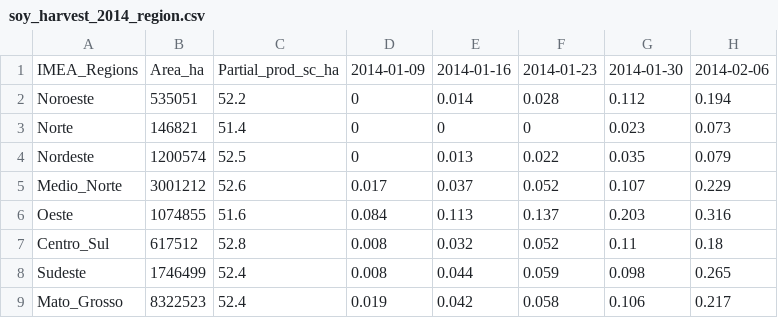
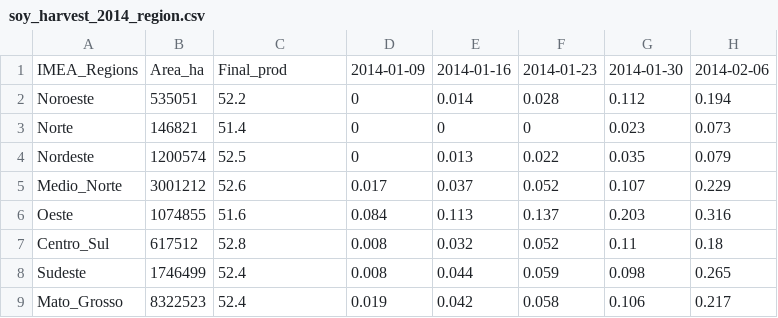
Before and after one commit to davidcarroll88/agroserv_cropdates, a CSV file: cleaned_data/soy_harvest_2014_region.csv, drawn as a sheet; only a part is shown; the diff names each change by its address in the sheet, - before the commit and + after, or states it on an @@ line.

Commit message:
Update soy_harvest_2014_region.csv

```diff
--- a/cleaned_data/soy_harvest_2014_region.csv
+++ b/cleaned_data/soy_harvest_2014_region.csv
-C1: Partial_prod_sc_ha
+C1: Final_prod
```
